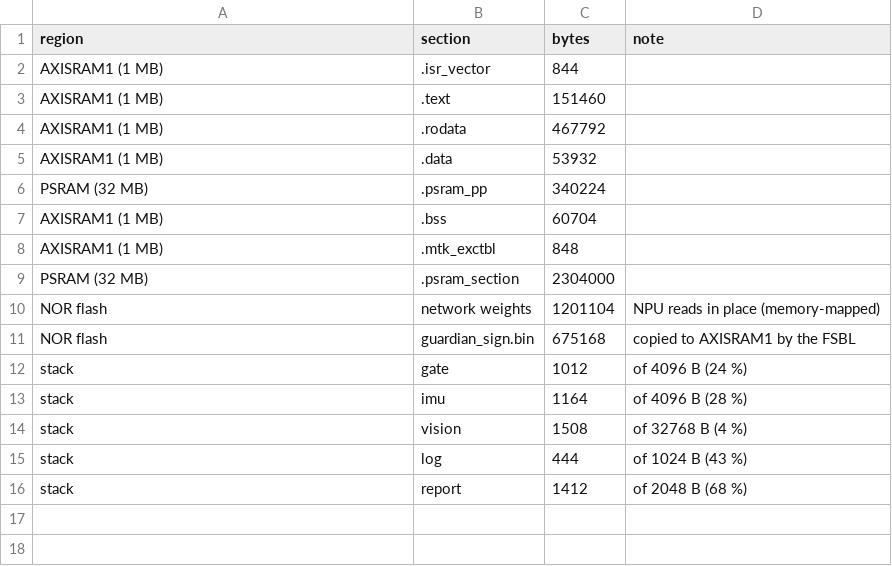
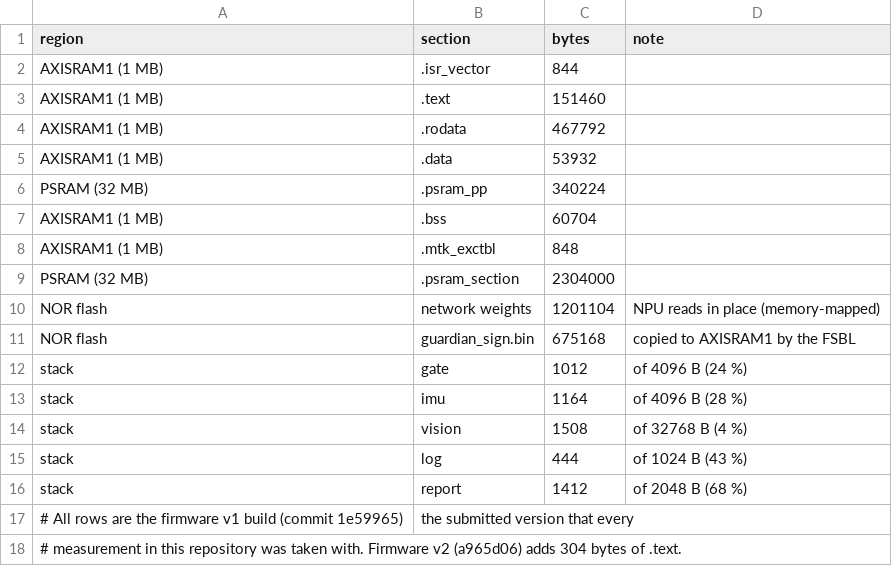
Before and after one commit to gkgk0119gmail-arch/guardian-tron, a CSV file: sw/results/memory_results.csv, drawn as a sheet; the diff names each change by its address in the sheet, - before the commit and + after, or states it on an @@ line.

Commit message:
docs: distinguish firmware v1 (submitted, measured) from v2 (the fix)
sw/binaries/ now holds v2, which is newer than the image on the shipped board,
so three places that claimed they were the same image were no longer true.
Adds a Firmware versions section to the README stating which version every
measurement came from and why they still hold: v2 only changes the path taken
when the NPU fails.

```diff
--- a/sw/results/memory_results.csv
+++ b/sw/results/memory_results.csv
+row 17: # All rows are the firmware v1 build (commit 1e59965) | the submitted version that every
+row 18: # measurement in this repository was taken with. Firmware v2 (a965d06) adds 304 bytes of .text.
```
Also changed, not shown: 4 other files.
